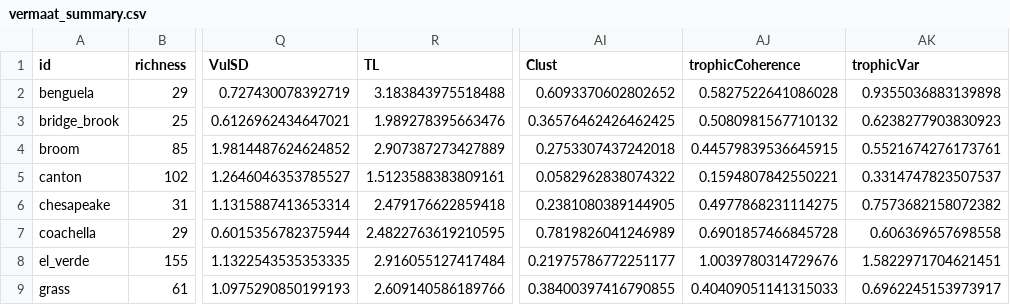
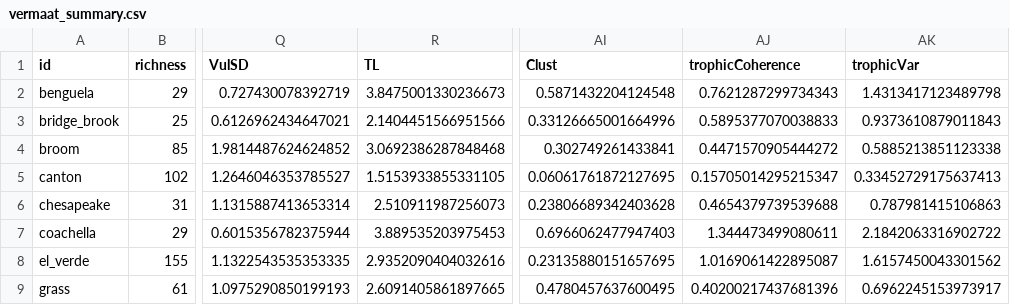
Before and after one commit to BecksLab/ms_feature_selection, a CSV file: code/data/vermaat_2009/vermaat_summary.csv, drawn as a sheet; only a part is shown, gaps mark what is left out; the diff covers the shown part only; the diff names each change by its address in the sheet, - before the commit and + after, or states it on an @@ line.

```diff
--- a/code/data/vermaat_2009/vermaat_summary.csv
+++ b/code/data/vermaat_2009/vermaat_summary.csv
-R2 (TL): 3.183843975518488
+R2 (TL): 3.8475001330236673
-AI2 (Clust): 0.6093370602802652
+AI2 (Clust): 0.5871432204124548
-AJ2 (trophicCoherence): 0.5827522641086028
+AJ2 (trophicCoherence): 0.7621287299734343
-AK2 (trophicVar): 0.9355036883139898
+AK2 (trophicVar): 1.4313417123489798
-R3 (TL): 1.989278395663476
+R3 (TL): 2.1404451566951566
-AI3 (Clust): 0.36576462426462425
+AI3 (Clust): 0.33126665001664996
-AJ3 (trophicCoherence): 0.5080981567710132
+AJ3 (trophicCoherence): 0.5895377070038833
-AK3 (trophicVar): 0.6238277903830923
+AK3 (trophicVar): 0.9373610879011843
-R4 (TL): 2.907387273427889
+R4 (TL): 3.0692386287848468
-AI4 (Clust): 0.2753307437242018
+AI4 (Clust): 0.302749261433841
-AJ4 (trophicCoherence): 0.44579839536645915
+AJ4 (trophicCoherence): 0.4471570905444272
-AK4 (trophicVar): 0.5521674276173761
+AK4 (trophicVar): 0.5885213851123338
-R5 (TL): 1.5123588383809161
+R5 (TL): 1.5153933855331105
-AI5 (Clust): 0.0582962838074322
+AI5 (Clust): 0.06061761872127695
-AJ5 (trophicCoherence): 0.1594807842550221
+AJ5 (trophicCoherence): 0.15705014295215347
-AK5 (trophicVar): 0.3314747823507537
+AK5 (trophicVar): 0.33452729175637413
-R6 (TL): 2.479176622859418
+R6 (TL): 2.510911987256073
-AI6 (Clust): 0.2381080389144905
+AI6 (Clust): 0.23806689342403628
-AJ6 (trophicCoherence): 0.4977868231114275
+AJ6 (trophicCoherence): 0.4654379739539688
-AK6 (trophicVar): 0.7573682158072382
+AK6 (trophicVar): 0.787981415106863
-R7 (TL): 2.4822763619210595
+R7 (TL): 3.889535203975453
-AI7 (Clust): 0.7819826041246989
+AI7 (Clust): 0.6966062477947403
-AJ7 (trophicCoherence): 0.6901857466845728
+AJ7 (trophicCoherence): 1.344473499080611
-AK7 (trophicVar): 0.606369657698558
+AK7 (trophicVar): 2.1842063316902722
-R8 (TL): 2.916055127417484
+R8 (TL): 2.9352090404032616
-AI8 (Clust): 0.21975786772251177
+AI8 (Clust): 0.23135880151657695
-AJ8 (trophicCoherence): 1.0039780314729676
+AJ8 (trophicCoherence): 1.0169061422895087
-AK8 (trophicVar): 1.5822971704621451
+AK8 (trophicVar): 1.6157450043301562
-R9 (TL): 2.609140586189766
+R9 (TL): 2.6091405861897665
-AI9 (Clust): 0.38400397416790855
+AI9 (Clust): 0.4780457637600495
-AJ9 (trophicCoherence): 0.40409051141315033
+AJ9 (trophicCoherence): 0.40200217437681396
```
Also changed, not shown: 32 edited cells elsewhere in this file, code/data/cleaned/all_networks.csv, code/data/cleaned/vermaat_subset.csv, 3 other files.
